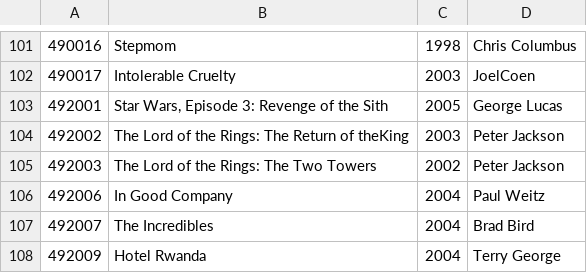
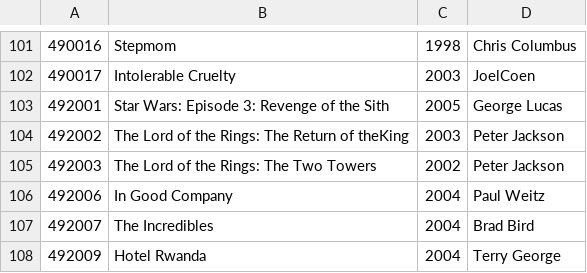
Before and after one commit to marleau/cs122b_moviequiz, a CSV file: assets/movies.csv, drawn as a sheet; only a part is shown, gaps mark what is left out.

```diff
--- a/assets/movies.csv
+++ b/assets/movies.csv
@@ -102,3 +102,3 @@
 490017,"Intolerable Cruelty",2003,"JoelCoen"
-492001,"Star Wars, Episode 3: Revenge of the Sith",2005,"George Lucas"
+492001,"Star Wars: Episode 3: Revenge of the Sith",2005,"George Lucas"
 492002,"The Lord of the Rings: The Return of theKing",2003,"Peter Jackson"
```
Also changed, not shown: 6 other files.
